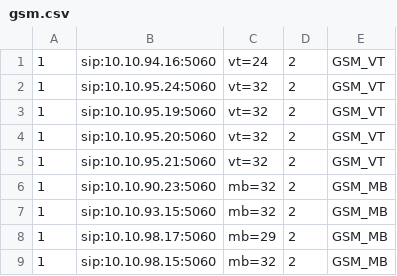
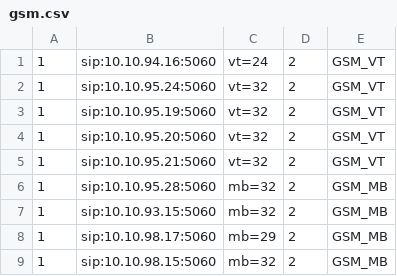
Before and after one commit to devops-itcs/CONFIG-CHANNEL-VPB-MAIN, a CSV file: gsm.csv, drawn as a sheet; only a part is shown.

Commit message:
Update gsm.csv

```diff
--- a/gsm.csv
+++ b/gsm.csv
@@ -5,3 +5,3 @@
 1,sip:10.10.95.21:5060,vt=32,2,GSM_VT
-1,sip:10.10.90.23:5060,mb=32,2,GSM_MB
+1,sip:10.10.95.28:5060,mb=32,2,GSM_MB
 1,sip:10.10.93.15:5060,mb=32,2,GSM_MB
```
